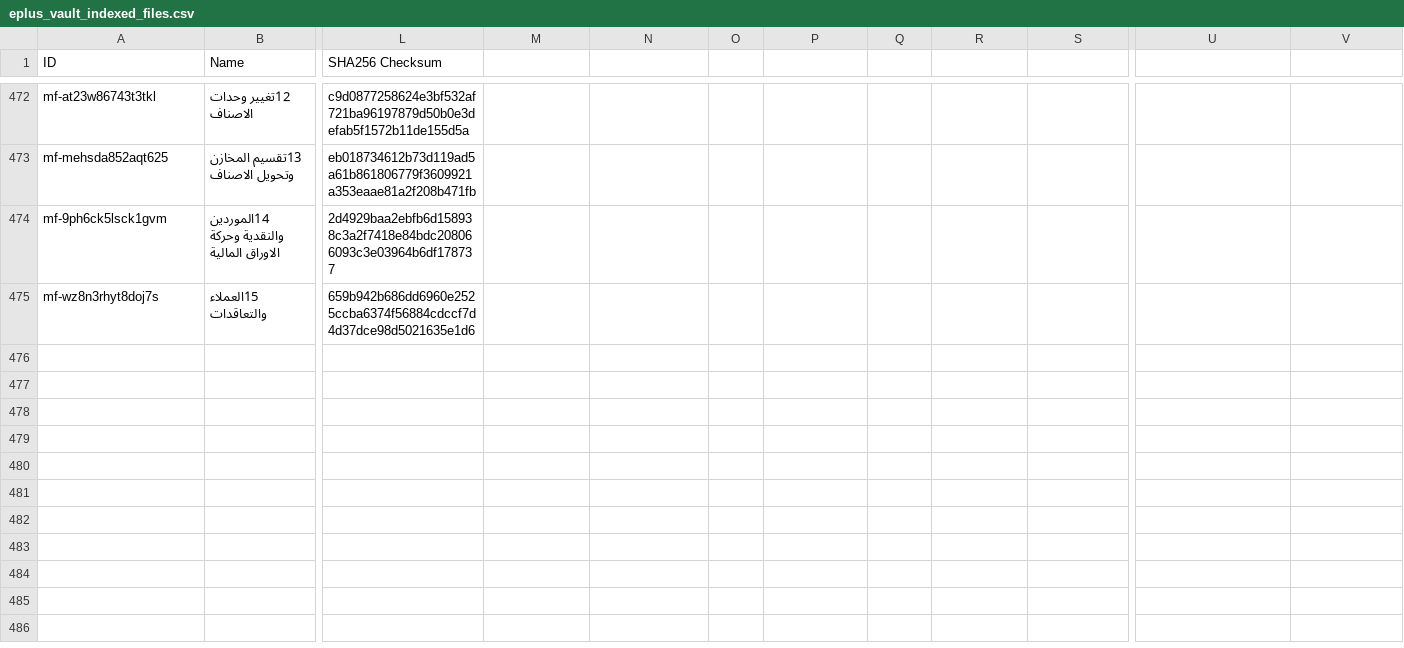
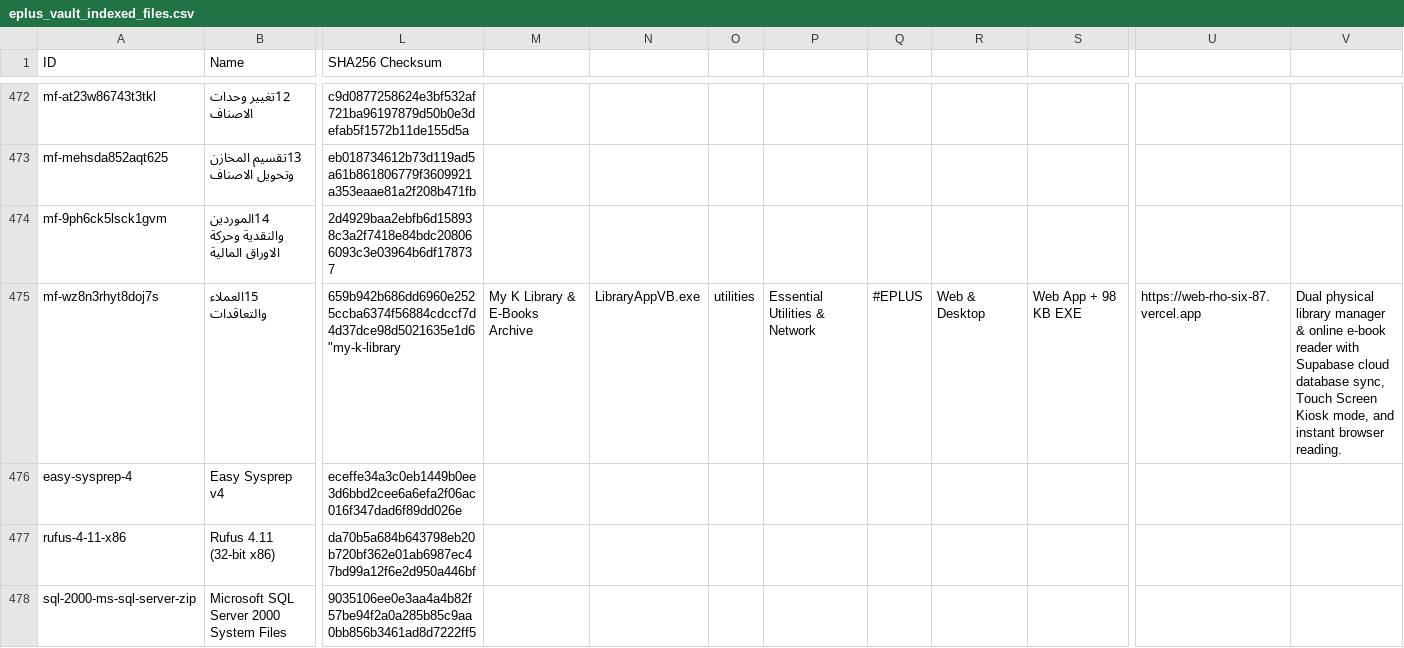
Before and after one commit to khalidhp24-creator/eplus-vault, a CSV file: eplus_vault_indexed_files.csv, drawn as a sheet; only a part is shown, gaps mark what is left out; rows hold the shown columns only; the diff names each change by its address in the sheet, - before the commit and + after, or states it on an @@ line.

Commit message:
Add My K Library shortcuts to topbar & catalog, refresh MediaFire scan (478 files)

```diff
--- a/eplus_vault_indexed_files.csv
+++ b/eplus_vault_indexed_files.csv
-L475 (SHA256 Checksum): 659b942b686dd6960e2525ccba6374f56884cdccf7d4d37dce98d5021635e1d6
+L475 (SHA256 Checksum): 659b942b686dd6960e2525ccba6374f56884cdccf7d4d37dce98d5021635e1d6"my-k-library
-M475: (empty)
+M475: My K Library & E-Books Archive
-N475: (empty)
+N475: LibraryAppVB.exe
-O475: (empty)
+O475: utilities
-P475: (empty)
+P475: Essential Utilities & Network
-Q475: (empty)
+Q475: #EPLUS
-R475: (empty)
+R475: Web & Desktop
-S475: (empty)
+S475: Web App + 98 KB EXE
-U475: (empty)
+U475: https://web-rho-six-87.vercel.app
-V475: (empty)
+V475: Dual physical library manager & online e-book reader with Supabase cloud database sync, Touch Screen Kiosk mode, and instant browser reading.
+row 476: easy-sysprep-4 | Easy Sysprep v4 | eceffe34a3c0eb1449b0ee3d6bbd2cee6a6efa2f06ac016f347dad6f89dd026e
+row 477: rufus-4-11-x86 | Rufus 4.11 (32-bit x86) | da70b5a684b643798eb20b720bf362e01ab6987ec47bd99a12f6e2d950a446bf
+row 478: sql-2000-ms-sql-server-zip | Microsoft SQL Server 2000 System Files | 9035106ee0e3aa4a4b82f57be94f2a0a285b85c9aa0bb856b3461ad8d7222ff5
```
Also changed, not shown: 4 other files.
